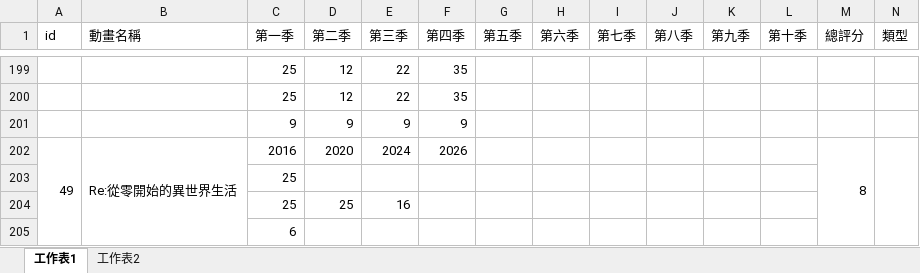
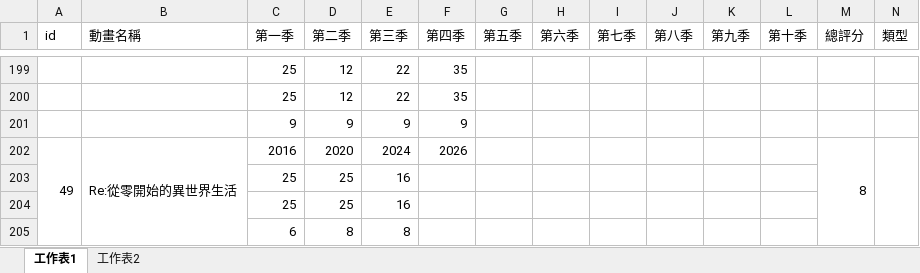
Before and after one commit to rex0988476/githubpage, an Excel workbook: database/data_anime.xlsx, sheet 工作表1, drawn as a sheet; only a part is shown, gaps mark what is left out; values as stored, in another font and other column widths than the file's, no borders; removed rows and columns are numbered as before the commit, all else as after; rows hold the shown columns only; the diff names each change by its address in the sheet, - before the commit and + after, or states it on an @@ line.

Commit message:
Update data_anime.xlsx

```diff
--- a/database/data_anime.xlsx (sheet 工作表1)
+++ b/database/data_anime.xlsx (sheet 工作表1)
-row 203:  |  | 25
-row 205:  |  | 6
+row 204:  |  | 25 | 25 | 16
+row 205:  |  | 6 | 8 | 8
```
